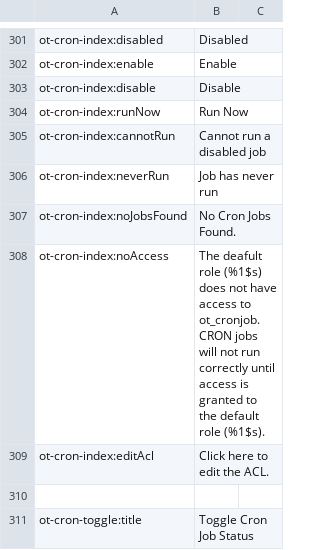
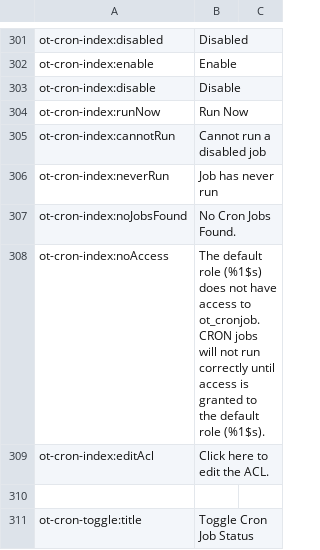
Before and after one commit to ncsuwebdev/otframework, a CSV file: application/languages/ot/en.csv, drawn as a sheet; only a part is shown, gaps mark what is left out.

```diff
--- a/application/languages/ot/en.csv
+++ b/application/languages/ot/en.csv
@@ -307,3 +307,3 @@ ot-cron-index:neverRun;Job has never run
 ot-cron-index:noJobsFound;No Cron Jobs Found.
-ot-cron-index:noAccess;The deafult role (%1$s) does not have access to ot_cronjob. CRON jobs will not run correctly until access is granted to the default role (%1$s).
+ot-cron-index:noAccess;The default role (%1$s) does not have access to ot_cronjob. CRON jobs will not run correctly until access is granted to the default role (%1$s).
 ot-cron-index:editAcl;Click here to edit the ACL.
```
Also changed, not shown: 30 other files.
